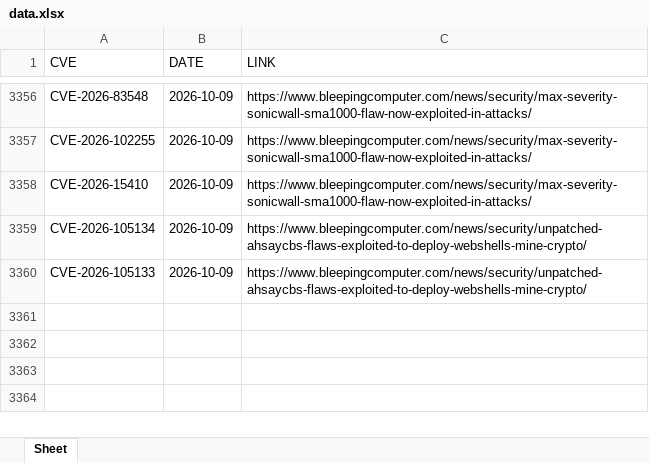
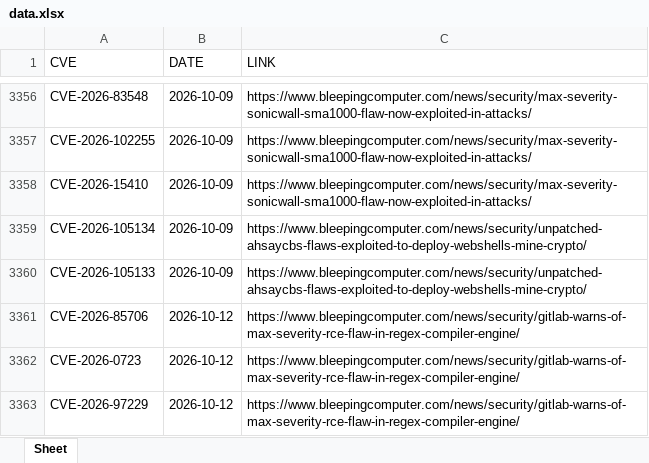
Before and after one commit to thanujbtech-lgtm/bleeping_cve, an Excel workbook: data.xlsx, sheet Sheet, drawn as a sheet; only a part is shown, gaps mark what is left out; values as stored, in another font and other column widths than the file's, no borders; the diff names each change by its address in the sheet, - before the commit and + after, or states it on an @@ line.

```diff
--- a/data.xlsx (sheet Sheet)
+++ b/data.xlsx (sheet Sheet)
+row 3361: CVE-2026-85706 | 2026-10-12 | https://www.bleepingcomputer.com/news/security/gitlab-warns-of-max-severity-rce-flaw-in-regex-compiler-engine/
+row 3362: CVE-2026-0723 | 2026-10-12 | https://www.bleepingcomputer.com/news/security/gitlab-warns-of-max-severity-rce-flaw-in-regex-compiler-engine/
+row 3363: CVE-2026-97229 | 2026-10-12 | https://www.bleepingcomputer.com/news/security/gitlab-warns-of-max-severity-rce-flaw-in-regex-compiler-engine/
```
